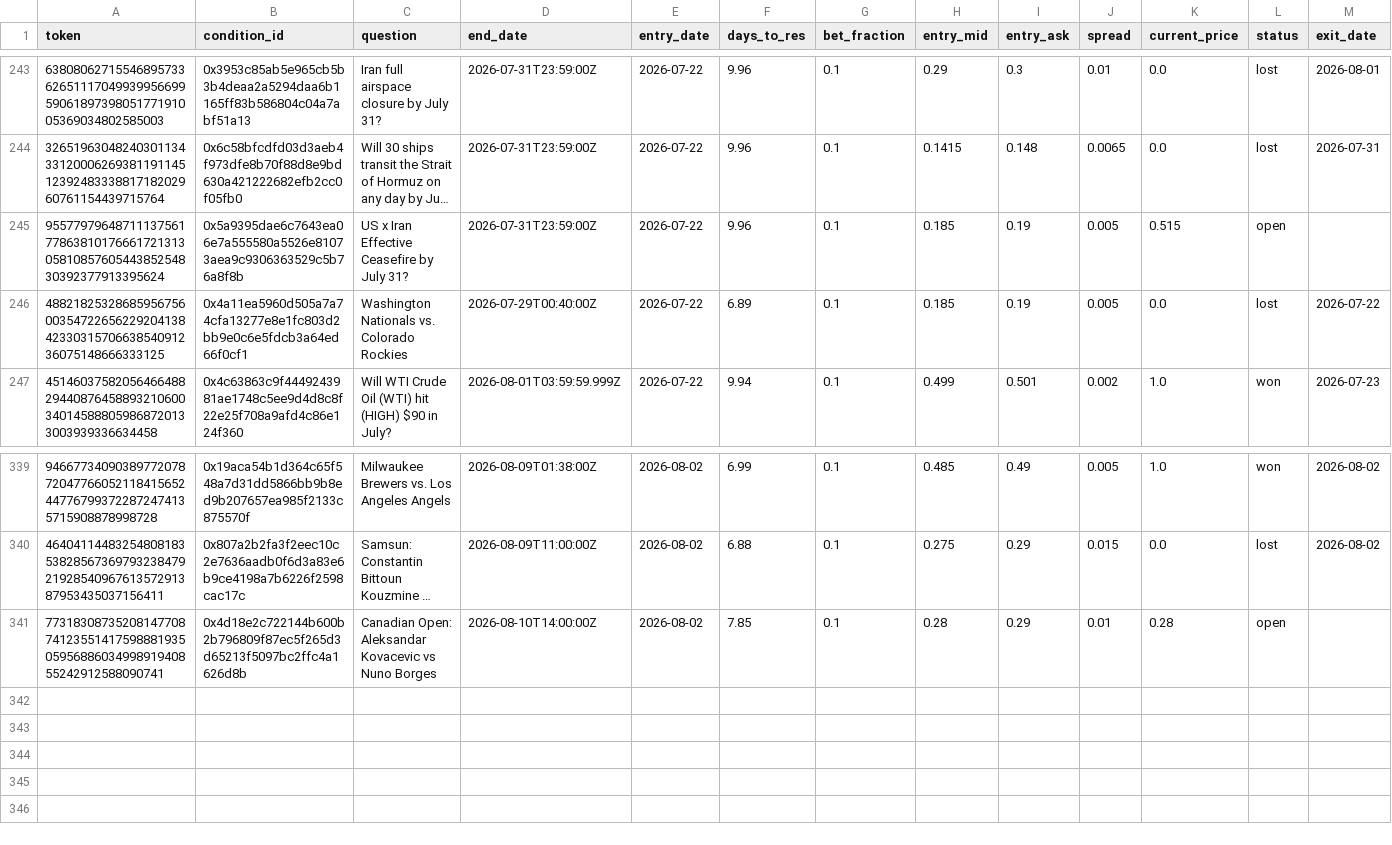
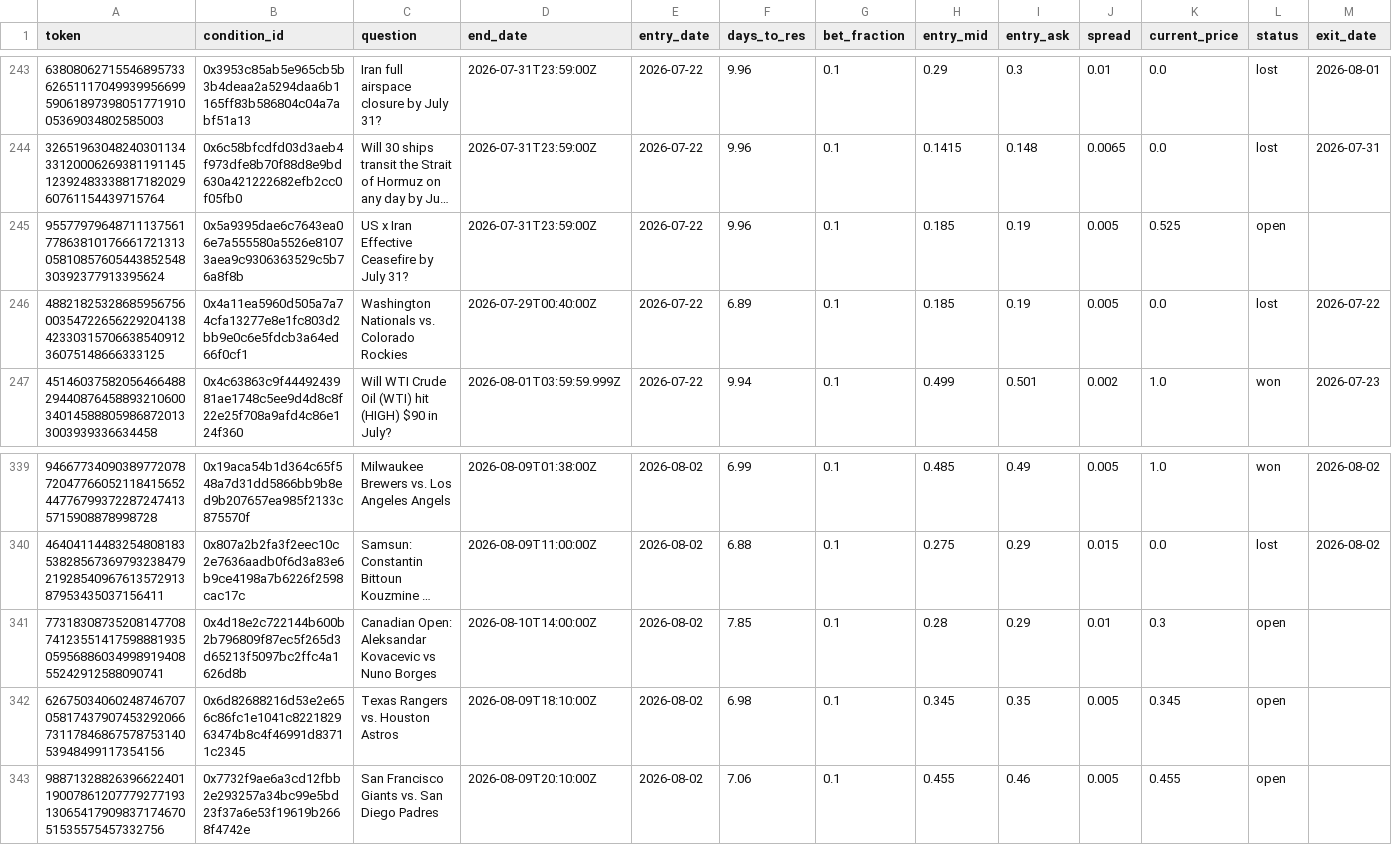
Before and after one commit to skanderbellil/Bayes-ically-Rich, a CSV file: data/paper_trade/midprice_yes_positions.csv, drawn as a sheet; only a part is shown, gaps mark what is left out; long unchanged cells end in …; rows hold the shown columns only; the diff names each change by its address in the sheet, - before the commit and + after, or states it on an @@ line.

```diff
--- a/data/paper_trade/midprice_yes_positions.csv
+++ b/data/paper_trade/midprice_yes_positions.csv
-K245 (current_price): 0.515
+K245 (current_price): 0.525
-K341 (current_price): 0.28
+K341 (current_price): 0.3
+row 342: 62675034060248746707058174379074532920667311784686757875314053948499117354156 | 0x6d82688216d53e2e656c86fc1e1041c822182963474b8c4f46991d83711c2345 | Texas Rangers vs. Houston Astros | 2026-08-09T18:10:00Z | 2026-08-02 | 6.98 | 0.1 | 0.345 | 0.35 | 0.005 | 0.345 | open
+row 343: 98871328826396622401190078612077792771931306541790983717467051535575457332756 | 0x7732f9ae6a3cd12fbb2e293257a34bc99e5bd23f37a6e53f19619b2668f4742e | San Francisco Giants vs. San Diego Padres | 2026-08-09T20:10:00Z | 2026-08-02 | 7.06 | 0.1 | 0.455 | 0.46 | 0.005 | 0.455 | open
```
Also changed, not shown: data/paper_trade/dip_confirm_positions.csv, data/paper_trade/midprice_yes_20_40_positions.csv, 13 other files.
